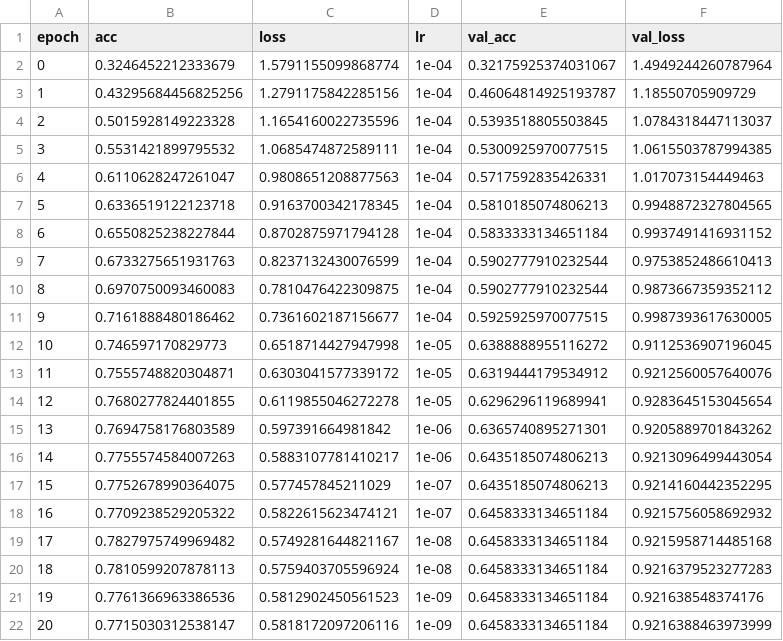
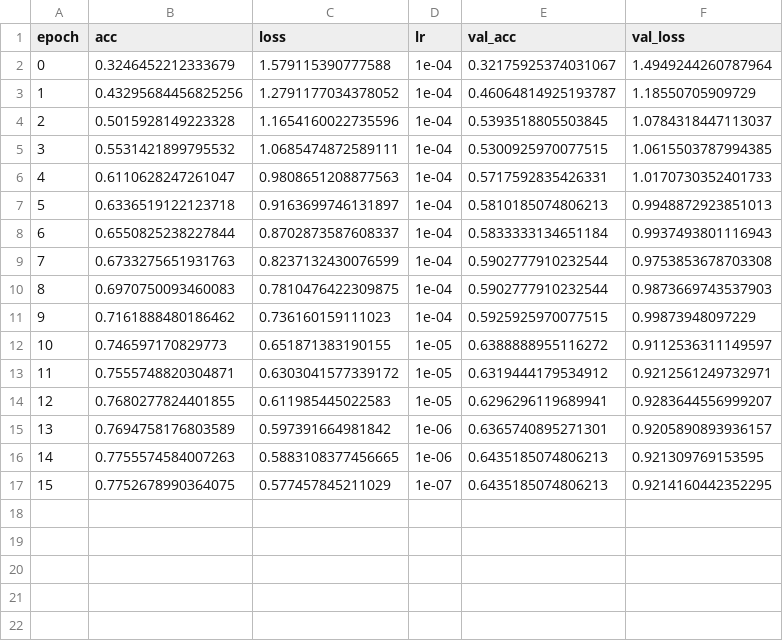
Before and after one commit to ntkien2907/Image-Classification-ViT, a CSV file: output/ViT_log.csv, drawn as a sheet.

```diff
--- a/output/ViT_log.csv
+++ b/output/ViT_log.csv
@@ -1,22 +1,17 @@
 epoch,acc,loss,lr,val_acc,val_loss
-0,0.3246452212333679,1.5791155099868774,1e-04,0.32175925374031067,1.4949244260787964
-1,0.43295684456825256,1.2791175842285156,1e-04,0.46064814925193787,1.18550705909729
+0,0.3246452212333679,1.579115390777588,1e-04,0.32175925374031067,1.4949244260787964
+1,0.43295684456825256,1.2791177034378052,1e-04,0.46064814925193787,1.18550705909729
 2,0.5015928149223328,1.1654160022735596,1e-04,0.5393518805503845,1.0784318447113037
 3,0.5531421899795532,1.0685474872589111,1e-04,0.5300925970077515,1.0615503787994385
-4,0.6110628247261047,0.9808651208877563,1e-04,0.5717592835426331,1.017073154449463
-5,0.6336519122123718,0.9163700342178345,1e-04,0.5810185074806213,0.9948872327804565
-6,0.6550825238227844,0.8702875971794128,1e-04,0.5833333134651184,0.9937491416931152
-7,0.6733275651931763,0.8237132430076599,1e-04,0.5902777910232544,0.9753852486610413
-8,0.6970750093460083,0.7810476422309875,1e-04,0.5902777910232544,0.9873667359352112
-9,0.7161888480186462,0.7361602187156677,1e-04,0.5925925970077515,0.9987393617630005
-10,0.746597170829773,0.6518714427947998,1e-05,0.6388888955116272,0.9112536907196045
-11,0.7555748820304871,0.6303041577339172,1e-05,0.6319444179534912,0.9212560057640076
-12,0.7680277824401855,0.6119855046272278,1e-05,0.6296296119689941,0.9283645153045654
-13,0.7694758176803589,0.597391664981842,1e-06,0.6365740895271301,0.9205889701843262
-14,0.7755574584007263,0.5883107781410217,1e-06,0.6435185074806213,0.9213096499443054
+4,0.6110628247261047,0.9808651208877563,1e-04,0.5717592835426331,1.0170730352401733
+5,0.6336519122123718,0.9163699746131897,1e-04,0.5810185074806213,0.9948872923851013
+6,0.6550825238227844,0.8702873587608337,1e-04,0.5833333134651184,0.9937493801116943
+7,0.6733275651931763,0.8237132430076599,1e-04,0.5902777910232544,0.9753853678703308
+8,0.6970750093460083,0.7810476422309875,1e-04,0.5902777910232544,0.9873669743537903
+9,0.7161888480186462,0.736160159111023,1e-04,0.5925925970077515,0.99873948097229
+10,0.746597170829773,0.651871383190155,1e-05,0.6388888955116272,0.9112536311149597
+11,0.7555748820304871,0.6303041577339172,1e-05,0.6319444179534912,0.9212561249732971
+12,0.7680277824401855,0.611985445022583,1e-05,0.6296296119689941,0.9283644556999207
+13,0.7694758176803589,0.597391664981842,1e-06,0.6365740895271301,0.9205890893936157
+14,0.7755574584007263,0.5883108377456665,1e-06,0.6435185074806213,0.921309769153595
 15,0.7752678990364075,0.577457845211029,1e-07,0.6435185074806213,0.9214160442352295
-16,0.7709238529205322,0.5822615623474121,1e-07,0.6458333134651184,0.9215756058692932
-17,0.7827975749969482,0.5749281644821167,1e-08,0.6458333134651184,0.9215958714485168
-18,0.7810599207878113,0.5759403705596924,1e-08,0.6458333134651184,0.9216379523277283
-19,0.7761366963386536,0.5812902450561523,1e-09,0.6458333134651184,0.921638548374176
-20,0.7715030312538147,0.5818172097206116,1e-09,0.6458333134651184,0.9216388463973999
```
Also changed, not shown: 6 other files.
